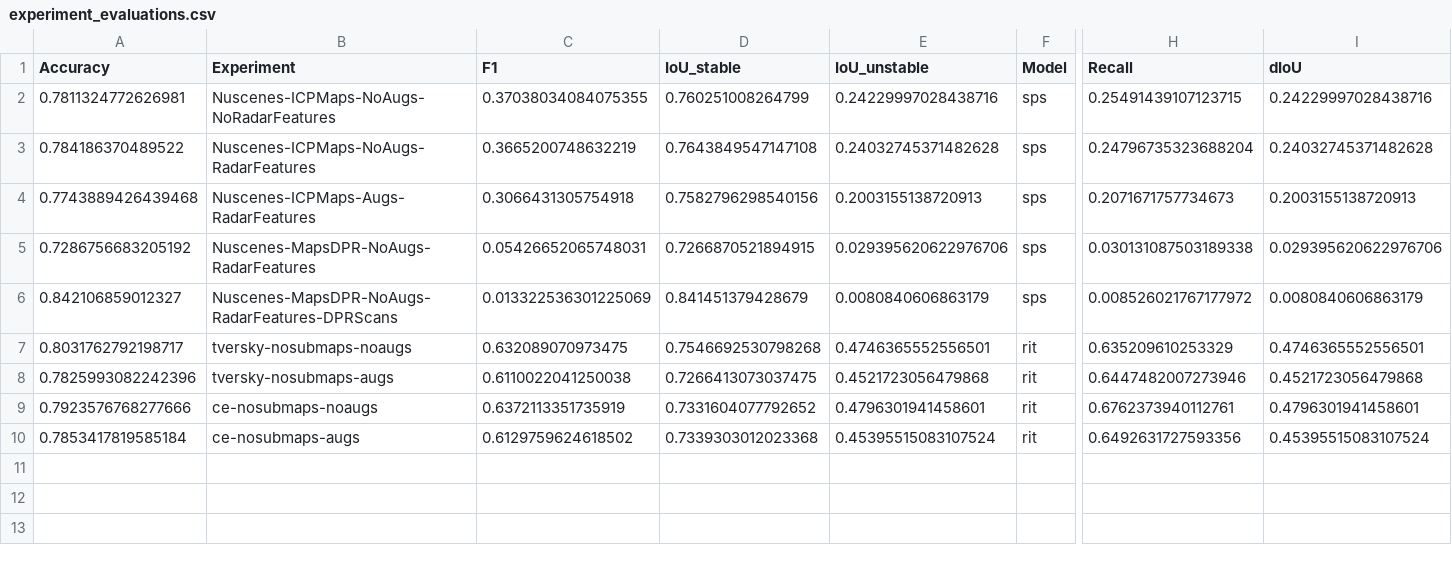
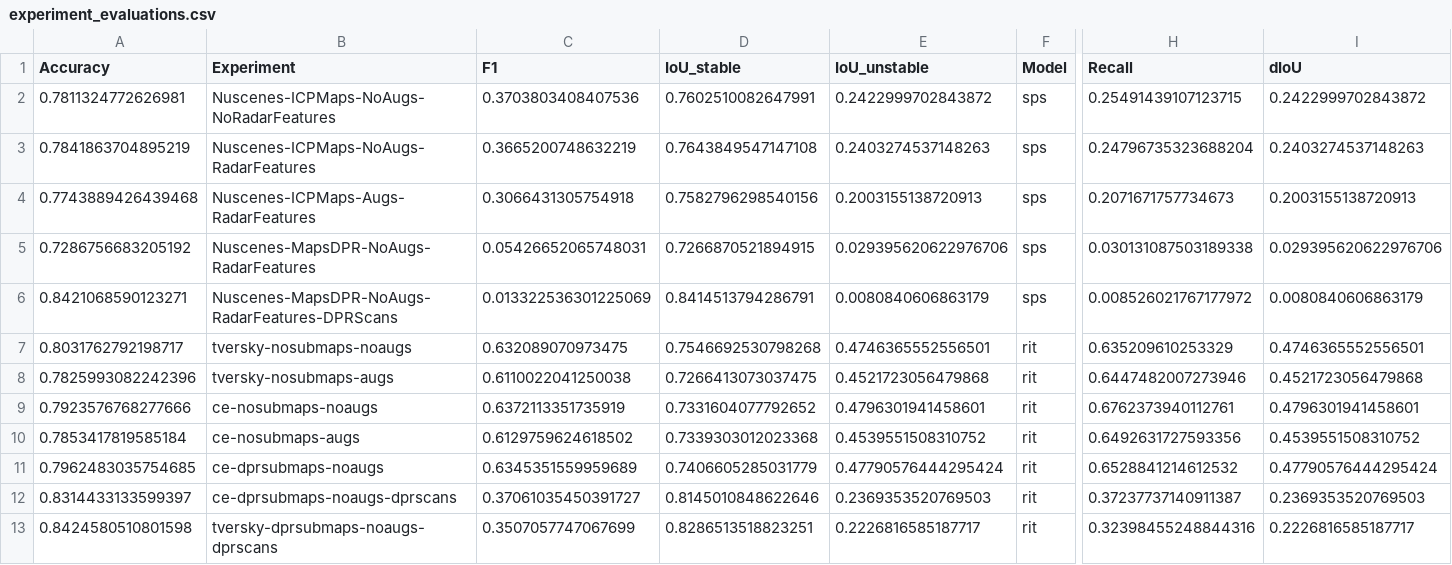
Before and after one commit to umairkhawaja/radar_auto_labeler, a CSV file: notebooks/experiment_evaluations.csv, drawn as a sheet; only a part is shown, gaps mark what is left out; rows hold the shown columns only; the diff names each change by its address in the sheet, - before the commit and + after, or states it on an @@ line.

Commit message:
checkpoint experiment evaluations

```diff
--- a/notebooks/experiment_evaluations.csv
+++ b/notebooks/experiment_evaluations.csv
-C2 (F1): 0.37038034084075355
+C2 (F1): 0.3703803408407536
-D2 (IoU_stable): 0.760251008264799
+D2 (IoU_stable): 0.7602510082647991
-E2 (IoU_unstable): 0.24229997028438716
+E2 (IoU_unstable): 0.2422999702843872
-I2 (dIoU): 0.24229997028438716
+I2 (dIoU): 0.2422999702843872
-A3 (Accuracy): 0.784186370489522
+A3 (Accuracy): 0.7841863704895219
-E3 (IoU_unstable): 0.24032745371482628
+E3 (IoU_unstable): 0.2403274537148263
-I3 (dIoU): 0.24032745371482628
+I3 (dIoU): 0.2403274537148263
-A6 (Accuracy): 0.842106859012327
+A6 (Accuracy): 0.8421068590123271
-D6 (IoU_stable): 0.841451379428679
+D6 (IoU_stable): 0.8414513794286791
-E10 (IoU_unstable): 0.45395515083107524
+E10 (IoU_unstable): 0.4539551508310752
-I10 (dIoU): 0.45395515083107524
+I10 (dIoU): 0.4539551508310752
+row 11: 0.7962483035754685 | ce-dprsubmaps-noaugs | 0.6345351559959689 | 0.7406605285031779 | 0.47790576444295424 | rit | 0.6528841214612532 | 0.47790576444295424
+row 12: 0.8314433133599397 | ce-dprsubmaps-noaugs-dprscans | 0.37061035450391727 | 0.8145010848622646 | 0.2369353520769503 | rit | 0.37237737140911387 | 0.2369353520769503
+row 13: 0.8424580510801598 | tversky-dprsubmaps-noaugs-dprscans | 0.3507057747067699 | 0.8286513518823251 | 0.2226816585187717 | rit | 0.32398455248844316 | 0.2226816585187717
```
Also changed, not shown: 2 other files.
